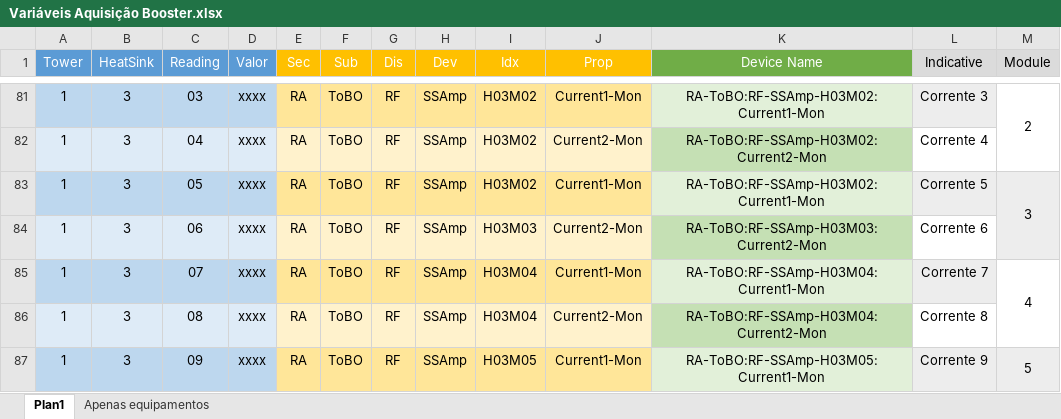
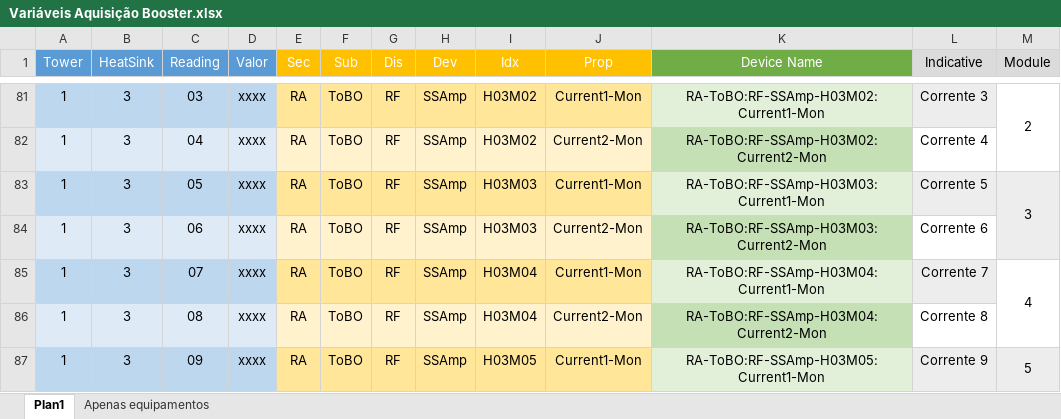
Before and after one commit to lnls-sirius/cas-rf-ssa, an Excel workbook: documentation/SSABooster/Variáveis Aquisição Booster.xlsx, sheet Plan1, drawn as a sheet; only a part is shown, gaps mark what is left out; values as stored, in another font and other column widths than the file's, no borders; the diff names each change by its address in the sheet, - before the commit and + after, or states it on an @@ line.

Commit message:
SSABooster

```diff
--- a/documentation/SSABooster/Variáveis Aquisição Booster.xlsx (sheet Plan1)
+++ b/documentation/SSABooster/Variáveis Aquisição Booster.xlsx (sheet Plan1)
-I83 (Idx): H03M02
+I83 (Idx): H03M03
-K83 (Device Name): RA-ToBO:RF-SSAmp-H03M02:Current1-Mon
+K83 (Device Name): RA-ToBO:RF-SSAmp-H03M03:Current1-Mon
```
Also changed, not shown: 1 other file.
